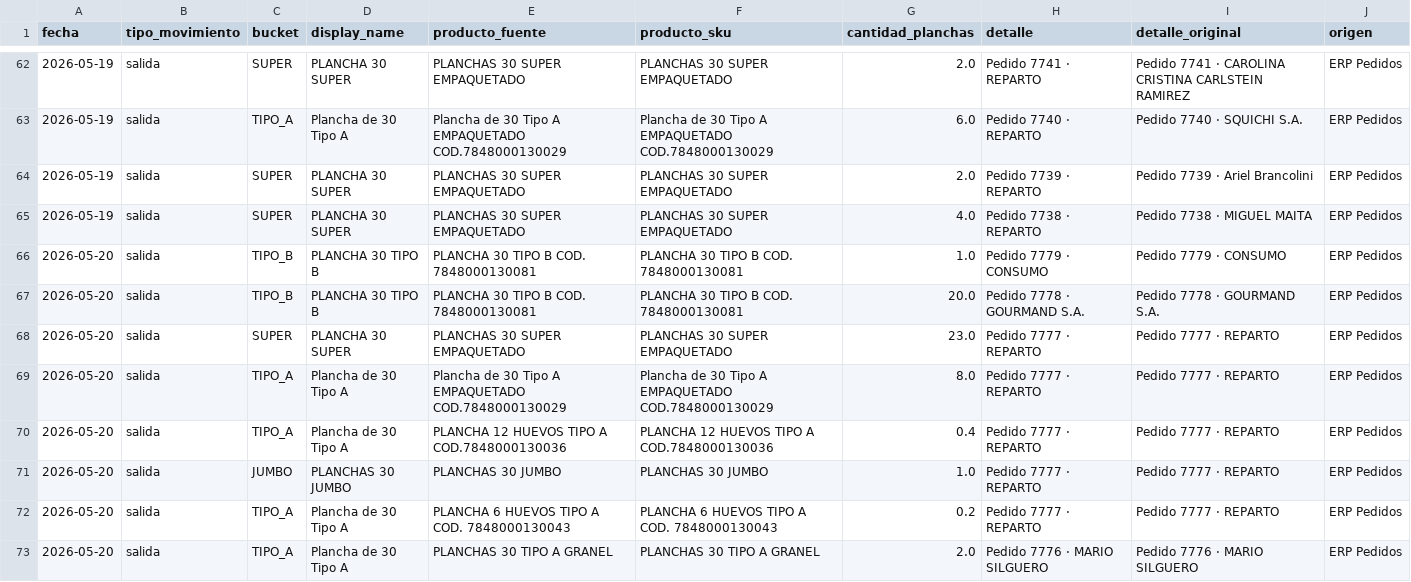
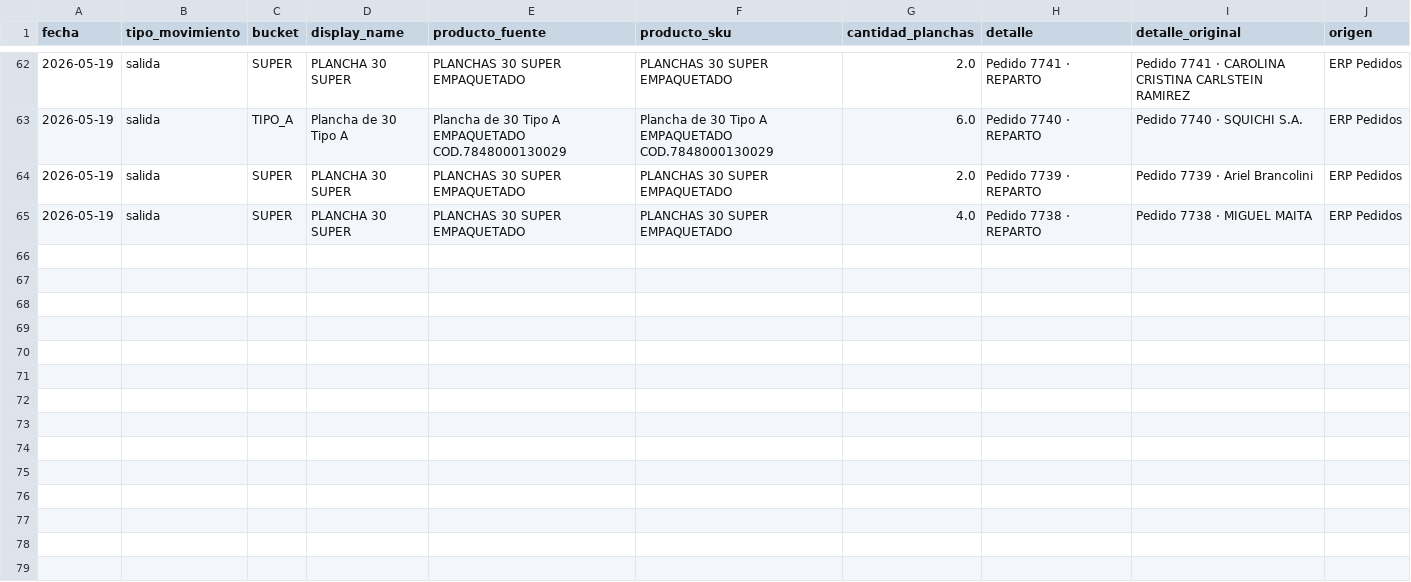
Before and after one commit to djsa97/dashboard-stock-huevos, a CSV file: stock_huevos_dashboard/data/salidas_normalizadas.csv, drawn as a sheet; only a part is shown, gaps mark what is left out; the diff covers the shown part only; the diff names each change by its address in the sheet, - before the commit and + after, or states it on an @@ line.

```diff
--- a/stock_huevos_dashboard/data/salidas_normalizadas.csv
+++ b/stock_huevos_dashboard/data/salidas_normalizadas.csv
-row 66: 2026-05-20 | salida | TIPO_B | PLANCHA 30 TIPO B | PLANCHA 30 TIPO B COD. 7848000130081 | PLANCHA 30 TIPO B COD. 7848000130081 | 1.0 | Pedido 7779 · CONSUMO | Pedido 7779 · CONSUMO | ERP Pedidos
-row 67: 2026-05-20 | salida | TIPO_B | PLANCHA 30 TIPO B | PLANCHA 30 TIPO B COD. 7848000130081 | PLANCHA 30 TIPO B COD. 7848000130081 | 20.0 | Pedido 7778 · GOURMAND S.A. | Pedido 7778 · GOURMAND S.A. | ERP Pedidos
-row 68: 2026-05-20 | salida | SUPER | PLANCHA 30 SUPER | PLANCHAS 30 SUPER EMPAQUETADO | PLANCHAS 30 SUPER EMPAQUETADO | 23.0 | Pedido 7777 · REPARTO | Pedido 7777 · REPARTO | ERP Pedidos
-row 69: 2026-05-20 | salida | TIPO_A | Plancha de 30 Tipo A | Plancha de 30 Tipo A EMPAQUETADO COD.7848000130029 | Plancha de 30 Tipo A EMPAQUETADO COD.7848000130029 | 8.0 | Pedido 7777 · REPARTO | Pedido 7777 · REPARTO | ERP Pedidos
-row 70: 2026-05-20 | salida | TIPO_A | Plancha de 30 Tipo A | PLANCHA 12 HUEVOS TIPO A COD.7848000130036 | PLANCHA 12 HUEVOS TIPO A COD.7848000130036 | 0.4 | Pedido 7777 · REPARTO | Pedido 7777 · REPARTO | ERP Pedidos
-row 71: 2026-05-20 | salida | JUMBO | PLANCHAS 30 JUMBO | PLANCHAS 30 JUMBO | PLANCHAS 30 JUMBO | 1.0 | Pedido 7777 · REPARTO | Pedido 7777 · REPARTO | ERP Pedidos
-row 72: 2026-05-20 | salida | TIPO_A | Plancha de 30 Tipo A | PLANCHA 6 HUEVOS TIPO A COD. 7848000130043 | PLANCHA 6 HUEVOS TIPO A COD. 7848000130043 | 0.2 | Pedido 7777 · REPARTO | Pedido 7777 · REPARTO | ERP Pedidos
-row 73: 2026-05-20 | salida | TIPO_A | Plancha de 30 Tipo A | PLANCHAS 30 TIPO A GRANEL | PLANCHAS 30 TIPO A GRANEL | 2.0 | Pedido 7776 · MARIO SILGUERO | Pedido 7776 · MARIO SILGUERO | ERP Pedidos
```
Also changed, not shown: 8 removed rows elsewhere in this file, stock_huevos_dashboard/data/movimientos_stock.csv, stock_huevos_dashboard/data/resumen_stock.csv.
